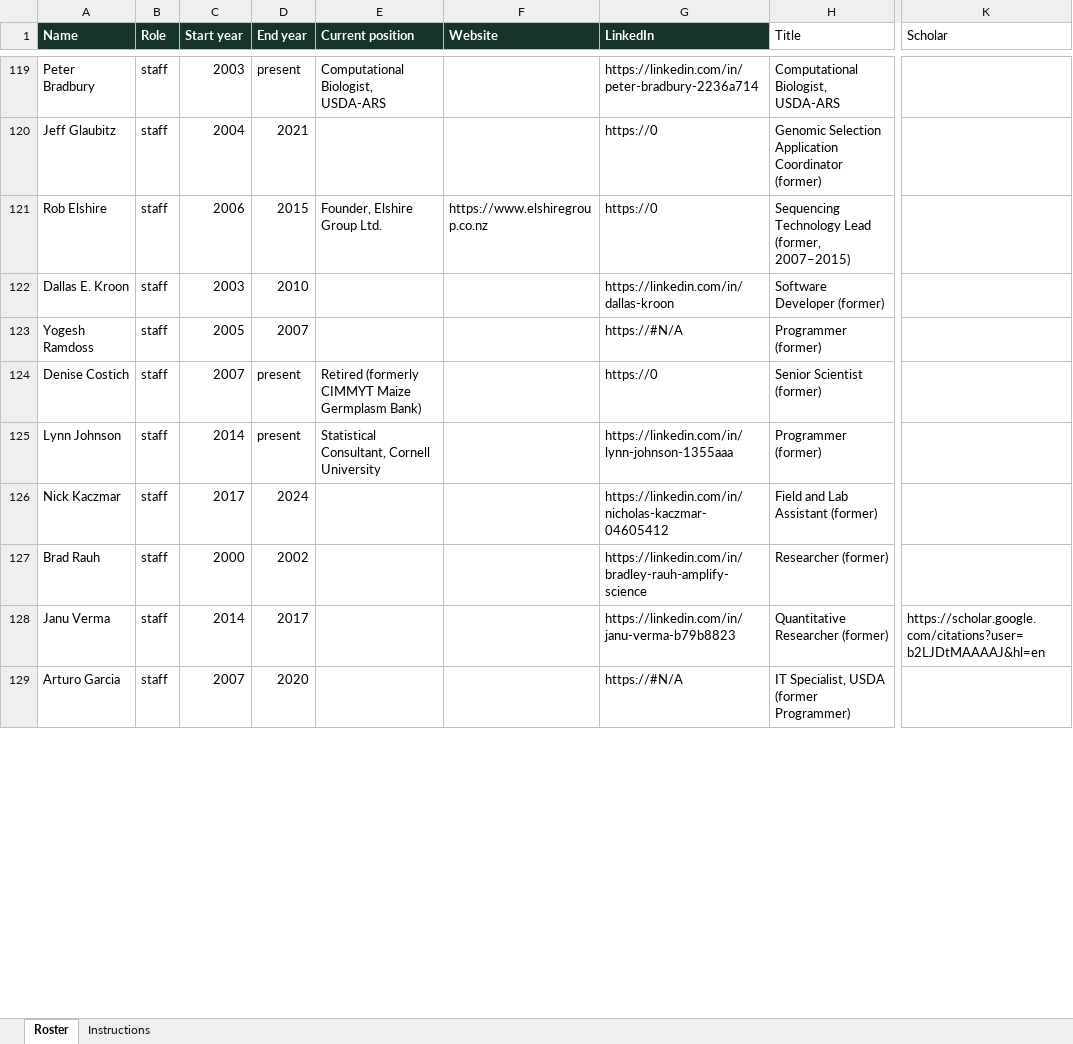
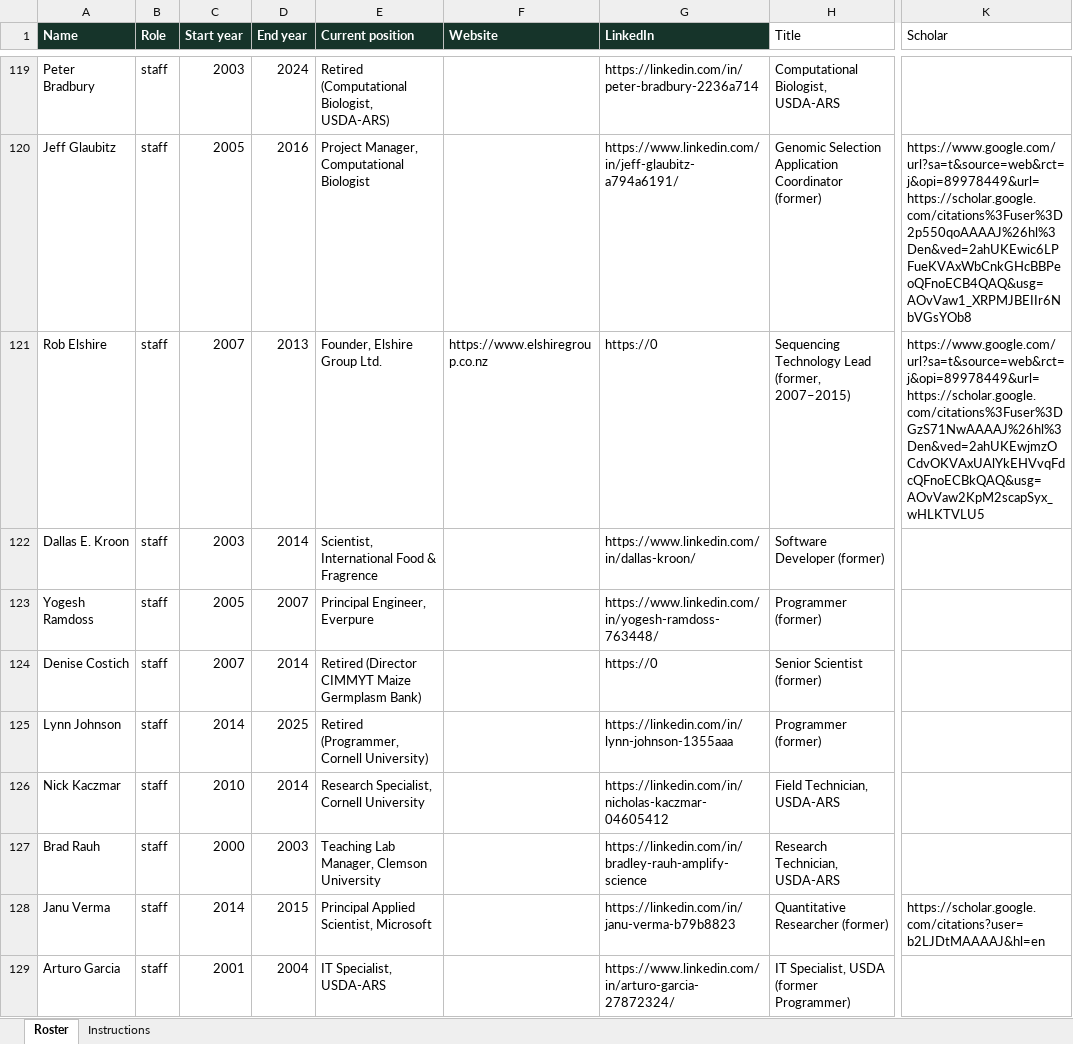
Before and after one commit to maize-genetics/lab_site, an Excel workbook: data/people-roster.xlsx, sheet Roster, drawn as a sheet; only a part is shown, gaps mark what is left out; values as stored, in another font and other column widths than the file's, no borders; the diff covers the shown part only; the diff names each change by its address in the sheet, - before the commit and + after, or states it on an @@ line.

```diff
--- a/data/people-roster.xlsx (sheet Roster)
+++ b/data/people-roster.xlsx (sheet Roster)
-D119 (End year): present
+D119 (End year): 2024
-E119 (Current position): Computational Biologist, USDA-ARS
+E119 (Current position): Retired (Computational Biologist, USDA-ARS)
-C120 (Start year): 2004
+C120 (Start year): 2005
-D120 (End year): 2021
+D120 (End year): 2016
-E120 (Current position): (empty)
+E120 (Current position): Project Manager, Computational Biologist
-G120 (LinkedIn): https://0
+G120 (LinkedIn): https://www.linkedin.com/in/jeff-glaubitz-a794a6191/
-K120 (Scholar): (empty)
+K120 (Scholar): https://www.google.com/url?sa=t&source=web&rct=j&opi=89978449&url=https://scholar.google.com/citations%3Fuser%3D2p550qoAAAAJ%26hl%3Den&ved=2ahUKEwic6LPFueKVAxWbCnkGHcBBPeoQFnoECB4QAQ&usg=AOvVaw1_XRPMJBEIIr6NbVGsYOb8
-C121 (Start year): 2006
+C121 (Start year): 2007
-D121 (End year): 2015
+D121 (End year): 2013
-K121 (Scholar): (empty)
+K121 (Scholar): https://www.google.com/url?sa=t&source=web&rct=j&opi=89978449&url=https://scholar.google.com/citations%3Fuser%3DGzS71NwAAAAJ%26hl%3Den&ved=2ahUKEwjmzOCdvOKVAxUAlYkEHVvqFdcQFnoECBkQAQ&usg=AOvVaw2KpM2scapSyx_wHLKTVLU5
-D122 (End year): 2010
+D122 (End year): 2014
-E122 (Current position): (empty)
+E122 (Current position): Scientist, International Food & Fragrence
-G122 (LinkedIn): https://linkedin.com/in/dallas-kroon
+G122 (LinkedIn): https://www.linkedin.com/in/dallas-kroon/
-E123 (Current position): (empty)
+E123 (Current position): Principal Engineer, Everpure
-G123 (LinkedIn): https://#N/A
+G123 (LinkedIn): https://www.linkedin.com/in/yogesh-ramdoss-763448/
-D124 (End year): present
+D124 (End year): 2014
-E124 (Current position): Retired (formerly CIMMYT Maize…
+E124 (Current position): Retired (Director CIMMYT Maize…
-D125 (End year): present
+D125 (End year): 2025
-E125 (Current position): Statistical Consultant, Cornell University
+E125 (Current position): Retired (Programmer, Cornell University)
-C126 (Start year): 2017
+C126 (Start year): 2010
-D126 (End year): 2024
+D126 (End year): 2014
-E126 (Current position): (empty)
+E126 (Current position): Research Specialist, Cornell University
-H126 (Title): Field and Lab Assistant (former)
+H126 (Title): Field Technician, USDA-ARS
-D127 (End year): 2002
+D127 (End year): 2003
-E127 (Current position): (empty)
+E127 (Current position): Teaching Lab Manager, Clemson University
-H127 (Title): Researcher (former)
+H127 (Title): Research Technician, USDA-ARS
-D128 (End year): 2017
+D128 (End year): 2015
-E128 (Current position): (empty)
+E128 (Current position): Principal Applied Scientist, Microsoft
-C129 (Start year): 2007
+C129 (Start year): 2001
-D129 (End year): 2020
+D129 (End year): 2004
-E129 (Current position): (empty)
+E129 (Current position): IT Specialist, USDA-ARS
-G129 (LinkedIn): https://#N/A
+G129 (LinkedIn): https://www.linkedin.com/in/arturo-garcia-27872324/
```
Also changed, not shown: 1 added row, 1 removed row and 105 edited cells elsewhere in this sheet, 2 other files.
